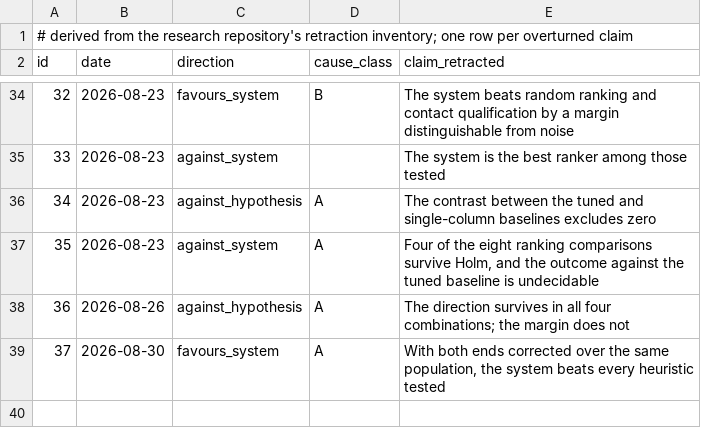
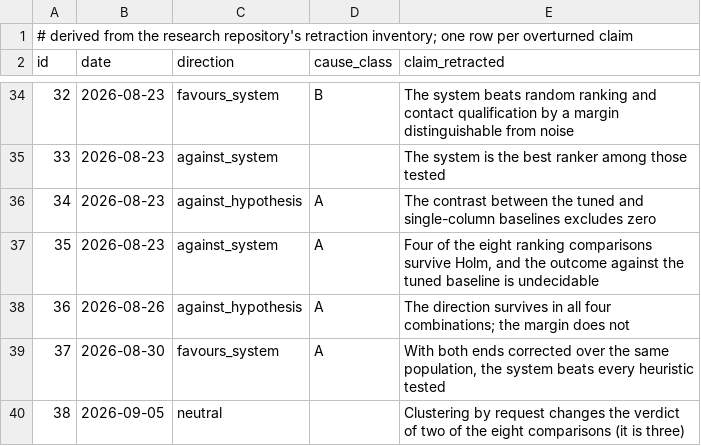
Before and after one commit to vixlima/production-recsys-nonidentifiability, a CSV file: data/retractions.csv, drawn as a sheet; only a part is shown, gaps mark what is left out; the diff names each change by its address in the sheet, - before the commit and + after, or states it on an @@ line.

```diff
--- a/data/retractions.csv
+++ b/data/retractions.csv
+row 40: 38 | 2026-09-05 | neutral |  | Clustering by request changes the verdict of two of the eight comparisons (it is three)
```
Also changed, not shown: 16 other files.
